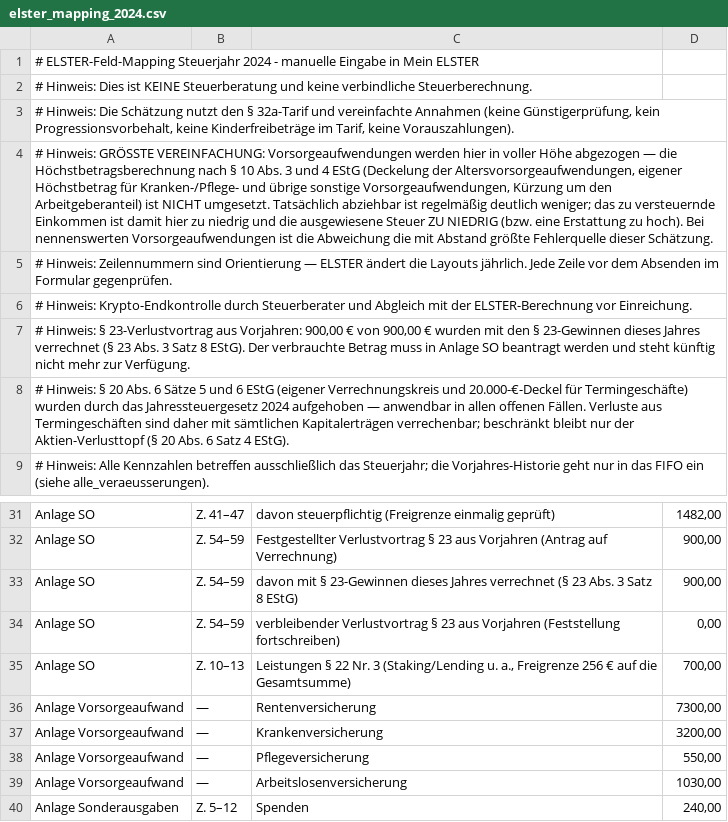
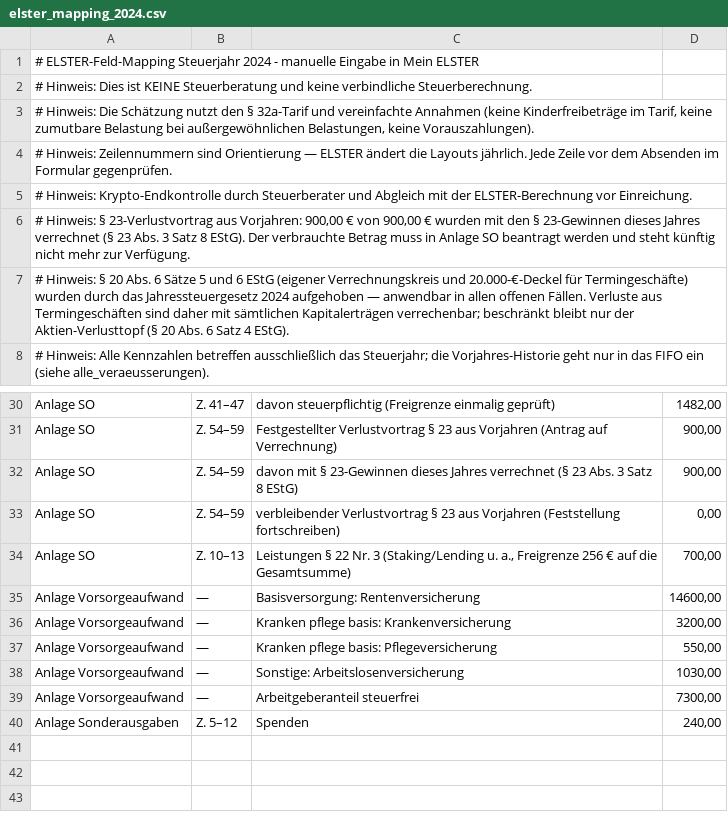
Before and after one commit to truongtud/steuererklaerung-de, a CSV file: beispiel/elster_mapping_2024.csv, drawn as a sheet; only a part is shown, gaps mark what is left out; removed rows and columns are numbered as before the commit, all else as after; the diff names each change by its address in the sheet, - before the commit and + after, or states it on an @@ line.

```diff
--- a/beispiel/elster_mapping_2024.csv
+++ b/beispiel/elster_mapping_2024.csv
-A3: …Annahmen (keine Günstigerprüfung, kein Progressionsvorbehalt, keine Kinderfreibeträge im Tarif, keine Vorauszahlungen).
+A3: …Annahmen (keine Kinderfreibeträge im Tarif, keine zumutbare Belastung bei außergewöhnlichen Belastungen, keine Vorauszahlungen).
-row 4: # Hinweis: GRÖSSTE VEREINFACHUNG: Vorsorgeaufwendungen werden hier in voller Höhe abgezogen — die Höchstbetragsberechnung nach § 10 Abs. 3 und 4 EStG (Deckelung der Altersvorsorgeaufwendungen, eigener Höchstbetrag für Kranken-/Pflege- und übrige sonstige Vorsorgeaufwendungen, Kürzung um den Arbeitgeberanteil) ist NICHT umgesetzt. Tatsächlich abziehbar ist regelmäßig deutlich weniger; das zu versteuernde Einkommen ist damit hier zu niedrig und die ausgewiesene Steuer ZU NIEDRIG (bzw. eine Erstattung zu hoch). Bei nennenswerten Vorsorgeaufwendungen ist die Abweichung die mit Abstand größte Fehlerquelle dieser Schätzung.
-C35: Rentenversicherung
+C35: Basisversorgung: Rentenversicherung
-D35: 7300,00
+D35: 14600,00
-C36: Krankenversicherung
+C36: Kranken pflege basis: Krankenversicherung
-C37: Pflegeversicherung
+C37: Kranken pflege basis: Pflegeversicherung
-C38: Arbeitslosenversicherung
+C38: Sonstige: Arbeitslosenversicherung
+row 39: Anlage Vorsorgeaufwand | — | Arbeitgeberanteil steuerfrei | 7300,00
```
Also changed, not shown: 12 other files.
